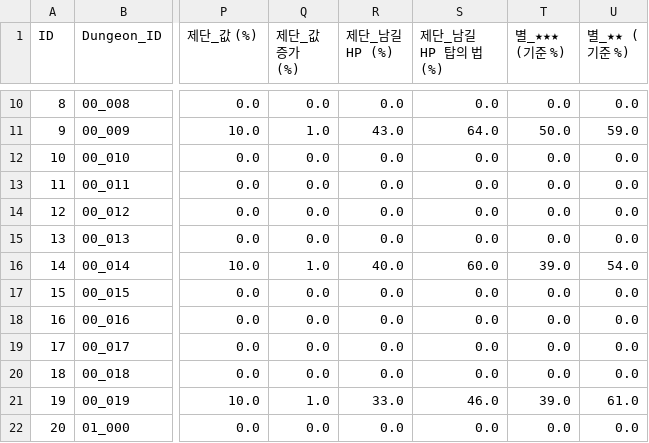
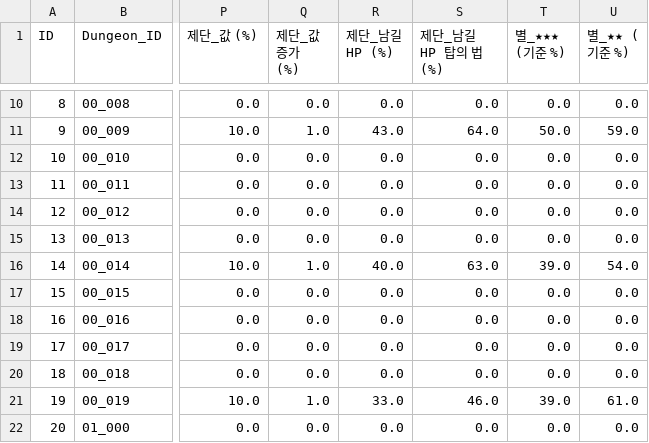
Before and after one commit to IO-DOG/TheSword, a CSV file: Assets/@Resources/Data/Excel/StageInfoData.csv, drawn as a sheet; only a part is shown, gaps mark what is left out; the diff names each change by its address in the sheet, - before the commit and + after, or states it on an @@ line.

```diff
--- a/Assets/@Resources/Data/Excel/StageInfoData.csv
+++ b/Assets/@Resources/Data/Excel/StageInfoData.csv
-S16 (제단_남길 HP 탑의 법 (%)): 60.0
+S16 (제단_남길 HP 탑의 법 (%)): 63.0
```
Also changed, not shown: Assets/@Resources/Data/Excel/ScriptData.csv, 15 other files.
